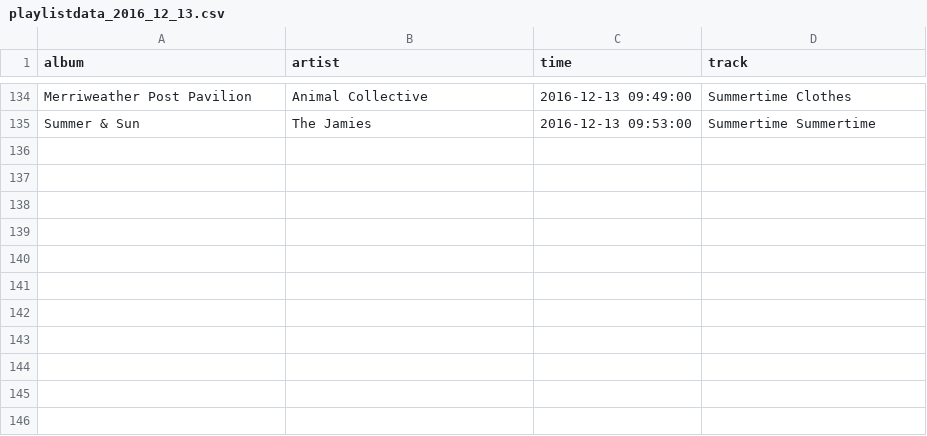
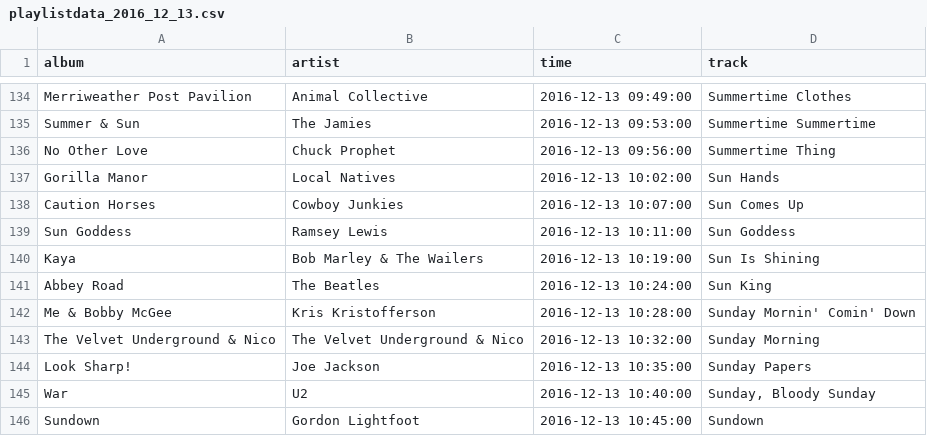
Before and after one commit to lenabradley/xpn_wordplay, a CSV file: scrape_playlist/playlistdata_2016_12_13.csv, drawn as a sheet; only a part is shown, gaps mark what is left out; the diff names each change by its address in the sheet, - before the commit and + after, or states it on an @@ line.

```diff
--- a/scrape_playlist/playlistdata_2016_12_13.csv
+++ b/scrape_playlist/playlistdata_2016_12_13.csv
+row 136: No Other Love | Chuck Prophet | 2016-12-13 09:56:00 | Summertime Thing
+row 137: Gorilla Manor | Local Natives | 2016-12-13 10:02:00 | Sun Hands
+row 138: Caution Horses | Cowboy Junkies | 2016-12-13 10:07:00 | Sun Comes Up
+row 139: Sun Goddess | Ramsey Lewis | 2016-12-13 10:11:00 | Sun Goddess
+row 140: Kaya | Bob Marley & The Wailers | 2016-12-13 10:19:00 | Sun Is Shining
+row 141: Abbey Road | The Beatles | 2016-12-13 10:24:00 | Sun King
+row 142: Me & Bobby McGee | Kris Kristofferson | 2016-12-13 10:28:00 | Sunday Mornin' Comin' Down
+row 143: The Velvet Underground & Nico | The Velvet Underground & Nico | 2016-12-13 10:32:00 | Sunday Morning
+row 144: Look Sharp! | Joe Jackson | 2016-12-13 10:35:00 | Sunday Papers
+row 145: War | U2 | 2016-12-13 10:40:00 | Sunday, Bloody Sunday
+row 146: Sundown | Gordon Lightfoot | 2016-12-13 10:45:00 | Sundown
```
Also changed, not shown: playlistdata.csv, 32 other files.
